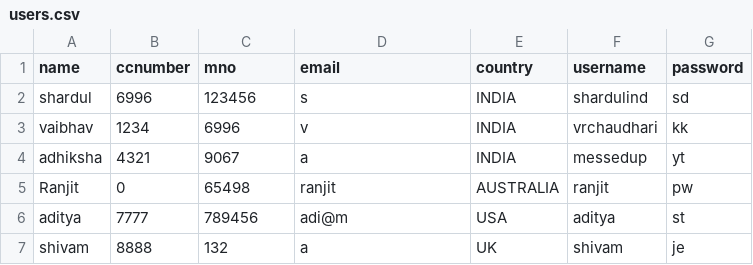
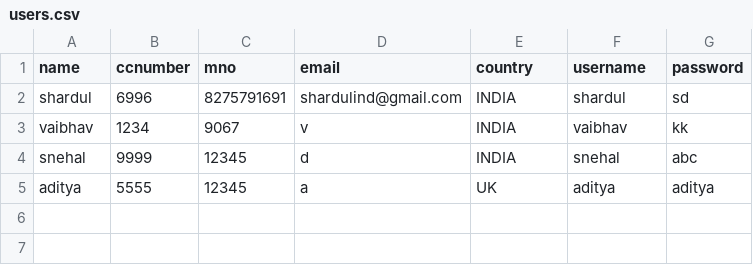
Before and after one commit to shardulind/credit-card-fraud-detection, a CSV file: users.csv, drawn as a sheet.

```diff
--- a/users.csv
+++ b/users.csv
@@ -1,7 +1,5 @@
 name,ccnumber,mno,email,country,username,password
-shardul,6996,123456,s,INDIA,shardulind,sd
-vaibhav,1234,6996,v,INDIA,vrchaudhari,kk
-adhiksha,4321,9067,a,INDIA,messedup,yt
-Ranjit,0,65498,ranjit,AUSTRALIA,ranjit,pw
-aditya,7777,789456,adi@m,USA,aditya,st
-shivam,8888,132,a,UK,shivam,je
+shardul,6996,8275791691,shardulind@gmail.com,INDIA,shardul,sd
+vaibhav,1234,9067,v,INDIA,vaibhav,kk
+snehal,9999,12345,d,INDIA,snehal,abc
+aditya,5555,12345,a,UK,aditya,aditya
```
Also changed, not shown: 4 other files.
